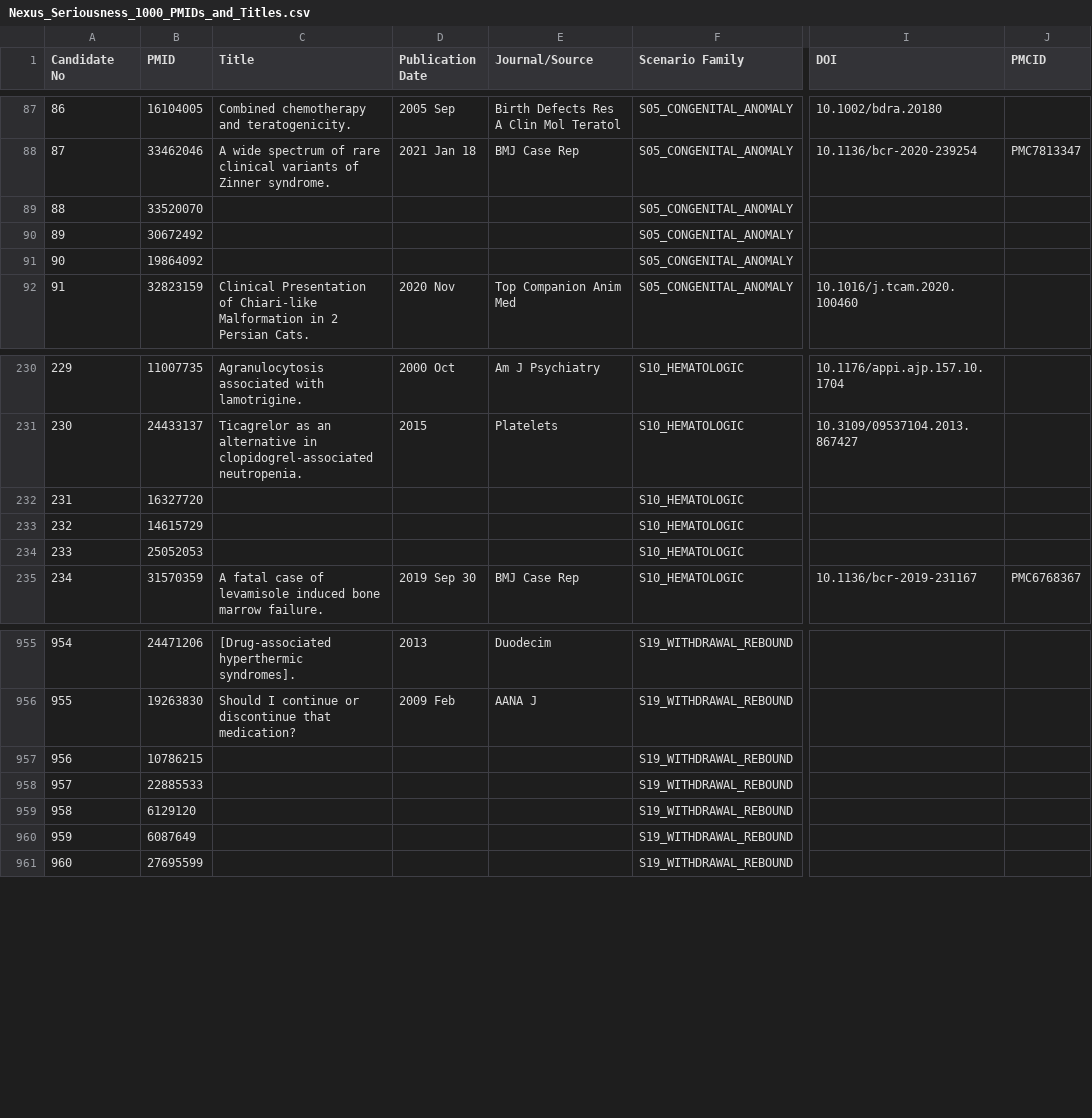
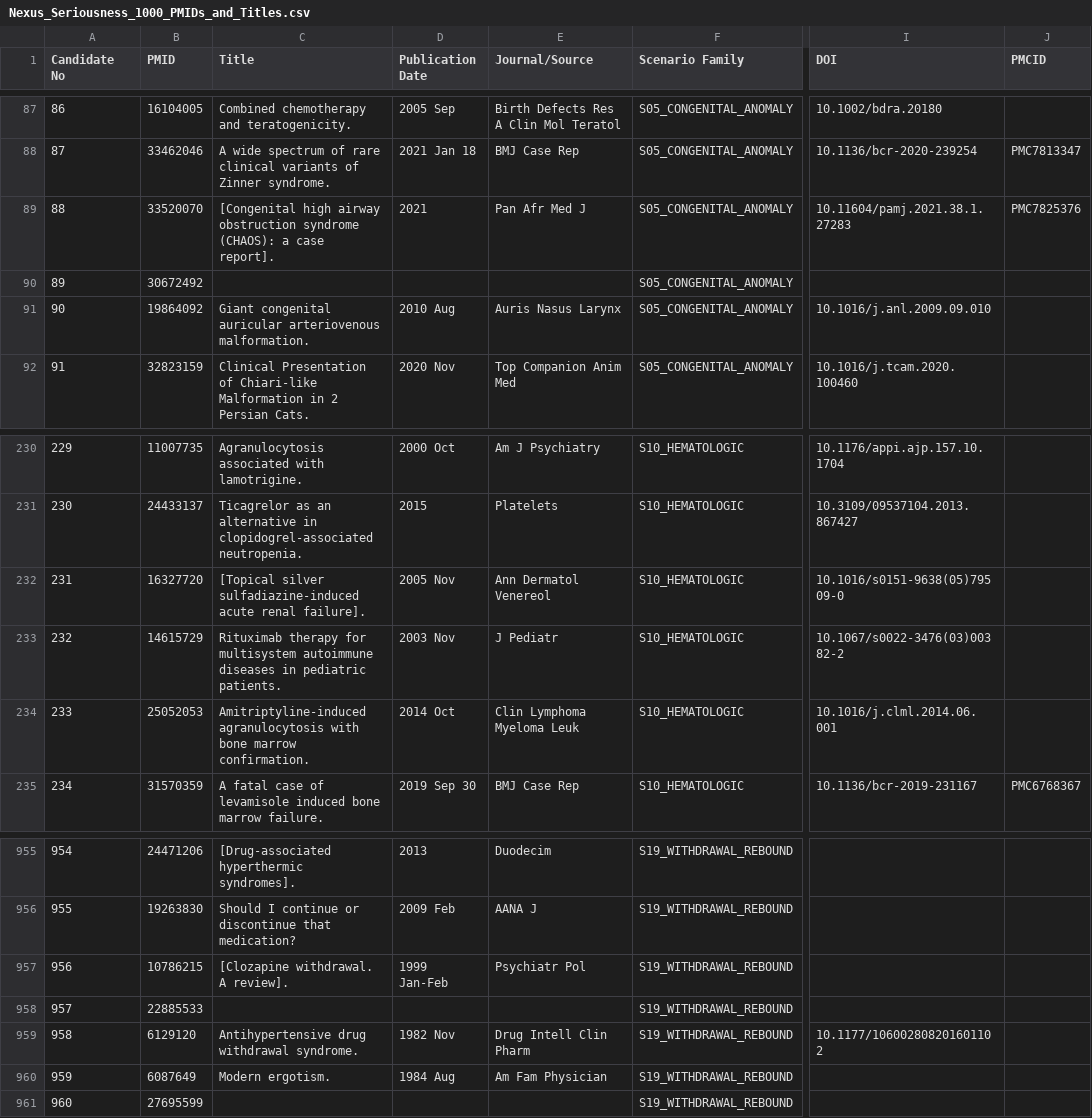
Before and after one commit to madhupadishala/Literature-Screening-Production, a CSV file: validation/pubmed-seriousness-1000/Nexus_Seriousness_1000_PMIDs_and_Titles.csv, drawn as a sheet; only a part is shown, gaps mark what is left out; the diff covers the shown part only; the diff names each change by its address in the sheet, - before the commit and + after, or states it on an @@ line.

Commit message:
data(validation): finalize all PubMed titles

```diff
--- a/validation/pubmed-seriousness-1000/Nexus_Seriousness_1000_PMIDs_and_Titles.csv
+++ b/validation/pubmed-seriousness-1000/Nexus_Seriousness_1000_PMIDs_and_Titles.csv
-C89 (Title): (empty)
+C89 (Title): [Congenital high airway obstruction syndrome (CHAOS): a case report].
-D89 (Publication Date): (empty)
+D89 (Publication Date): 2021
-E89 (Journal/Source): (empty)
+E89 (Journal/Source): Pan Afr Med J
-I89 (DOI): (empty)
+I89 (DOI): 10.11604/pamj.2021.38.1.27283
-J89 (PMCID): (empty)
+J89 (PMCID): PMC7825376
-C91 (Title): (empty)
+C91 (Title): Giant congenital auricular arteriovenous malformation.
-D91 (Publication Date): (empty)
+D91 (Publication Date): 2010 Aug
-E91 (Journal/Source): (empty)
+E91 (Journal/Source): Auris Nasus Larynx
-I91 (DOI): (empty)
+I91 (DOI): 10.1016/j.anl.2009.09.010
-C232 (Title): (empty)
+C232 (Title): [Topical silver sulfadiazine-induced acute renal failure].
-D232 (Publication Date): (empty)
+D232 (Publication Date): 2005 Nov
-E232 (Journal/Source): (empty)
+E232 (Journal/Source): Ann Dermatol Venereol
-I232 (DOI): (empty)
+I232 (DOI): 10.1016/s0151-9638(05)79509-0
-C233 (Title): (empty)
+C233 (Title): Rituximab therapy for multisystem autoimmune diseases in pediatric patients.
-D233 (Publication Date): (empty)
+D233 (Publication Date): 2003 Nov
-E233 (Journal/Source): (empty)
+E233 (Journal/Source): J Pediatr
-I233 (DOI): (empty)
+I233 (DOI): 10.1067/s0022-3476(03)00382-2
-C234 (Title): (empty)
+C234 (Title): Amitriptyline-induced agranulocytosis with bone marrow confirmation.
-D234 (Publication Date): (empty)
+D234 (Publication Date): 2014 Oct
-E234 (Journal/Source): (empty)
+E234 (Journal/Source): Clin Lymphoma Myeloma Leuk
-I234 (DOI): (empty)
+I234 (DOI): 10.1016/j.clml.2014.06.001
-C957 (Title): (empty)
+C957 (Title): [Clozapine withdrawal. A review].
-D957 (Publication Date): (empty)
+D957 (Publication Date): 1999 Jan-Feb
-E957 (Journal/Source): (empty)
+E957 (Journal/Source): Psychiatr Pol
-C959 (Title): (empty)
+C959 (Title): Antihypertensive drug withdrawal syndrome.
-D959 (Publication Date): (empty)
+D959 (Publication Date): 1982 Nov
-E959 (Journal/Source): (empty)
+E959 (Journal/Source): Drug Intell Clin Pharm
-I959 (DOI): (empty)
+I959 (DOI): 10.1177/106002808201601102
-C960 (Title): (empty)
+C960 (Title): Modern ergotism.
-D960 (Publication Date): (empty)
+D960 (Publication Date): 1984 Aug
-E960 (Journal/Source): (empty)
+E960 (Journal/Source): Am Fam Physician
```
Also changed, not shown: 125 edited cells elsewhere in this file.
